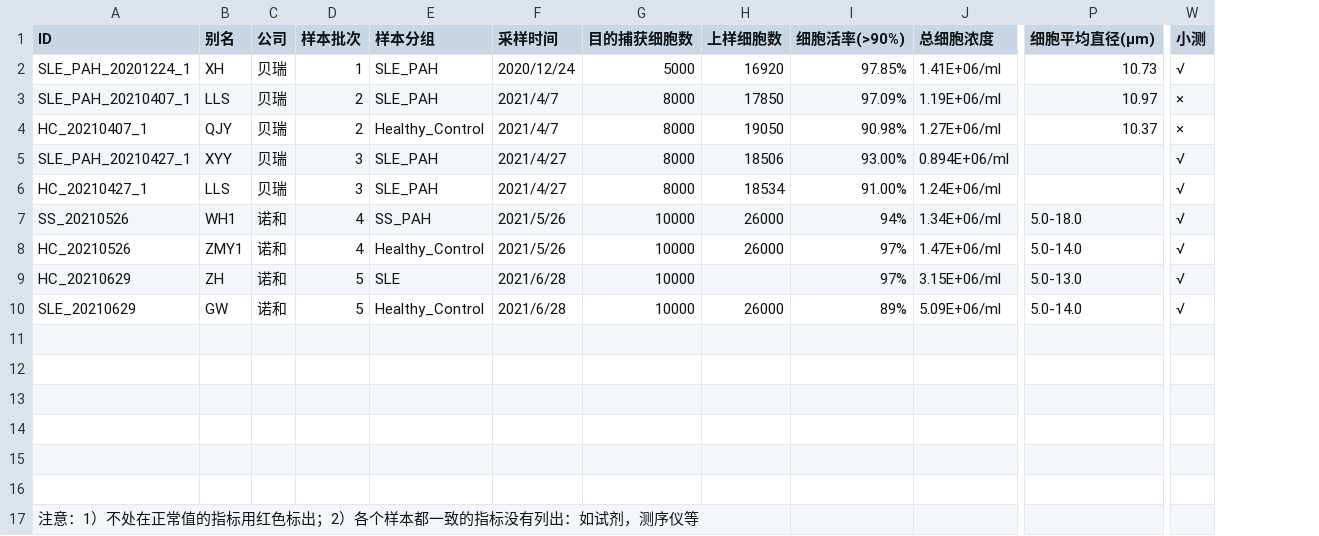
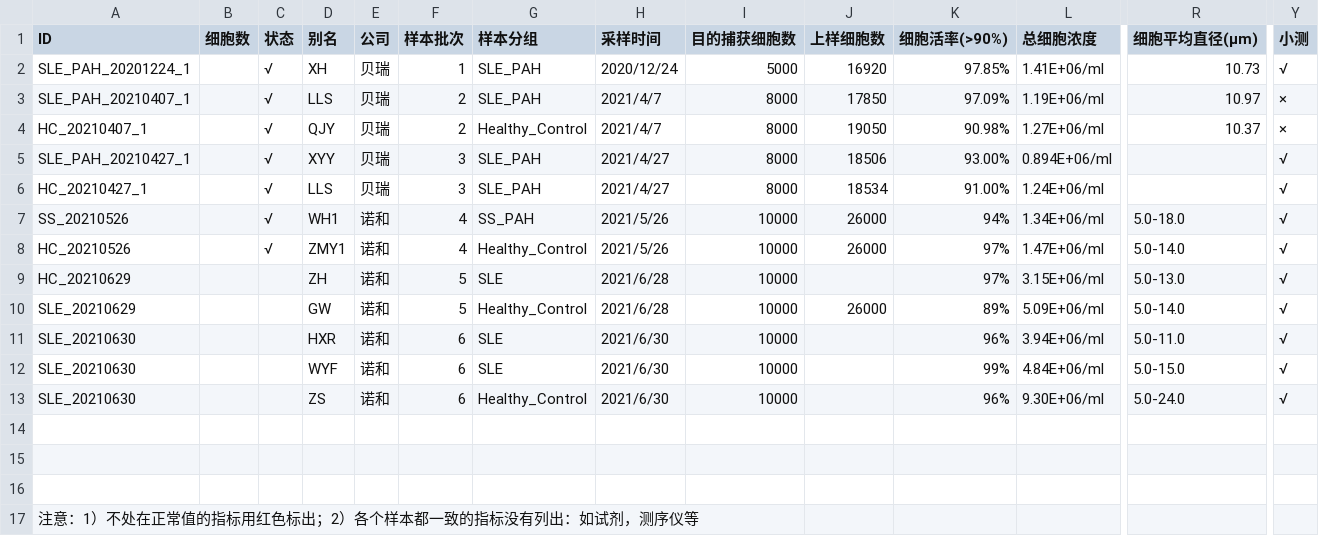
Before and after one commit to gao-lab/SLE-ImmuneAtlas, a CSV file: PBMC_sample_quality_meta.csv, drawn as a sheet; only a part is shown, gaps mark what is left out; rows hold the shown columns only; the diff names each change by its address in the sheet, - before the commit and + after, or states it on an @@ line.

Commit message:
Update PBMC_sample_quality_meta.csv
add Colum “细胞数” and “状态”

```diff
--- a/PBMC_sample_quality_meta.csv
+++ b/PBMC_sample_quality_meta.csv
+column B (细胞数), empty
+column C (状态), rows 2-8: all √
-row 11: (empty)
+row 11: SLE_20210630 |  |  | HXR | 诺和 | 6 | SLE | 2021/6/30 | 10000 |  | 96% | 3.94E+06/ml | 5.0-11.0 | √
-row 12: (empty)
+row 12: SLE_20210630 |  |  | WYF | 诺和 | 6 | SLE | 2021/6/30 | 10000 |  | 99% | 4.84E+06/ml | 5.0-15.0 | √
-row 13: (empty)
+row 13: SLE_20210630 |  |  | ZS | 诺和 | 6 | Healthy_Control | 2021/6/30 | 10000 |  | 96% | 9.30E+06/ml | 5.0-24.0 | √
```
